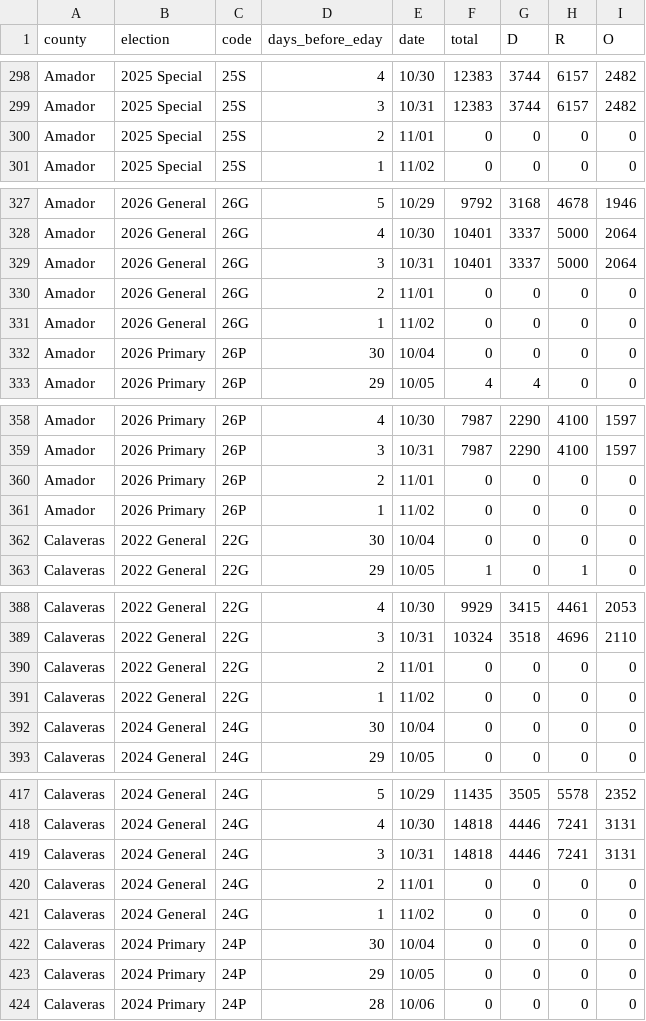
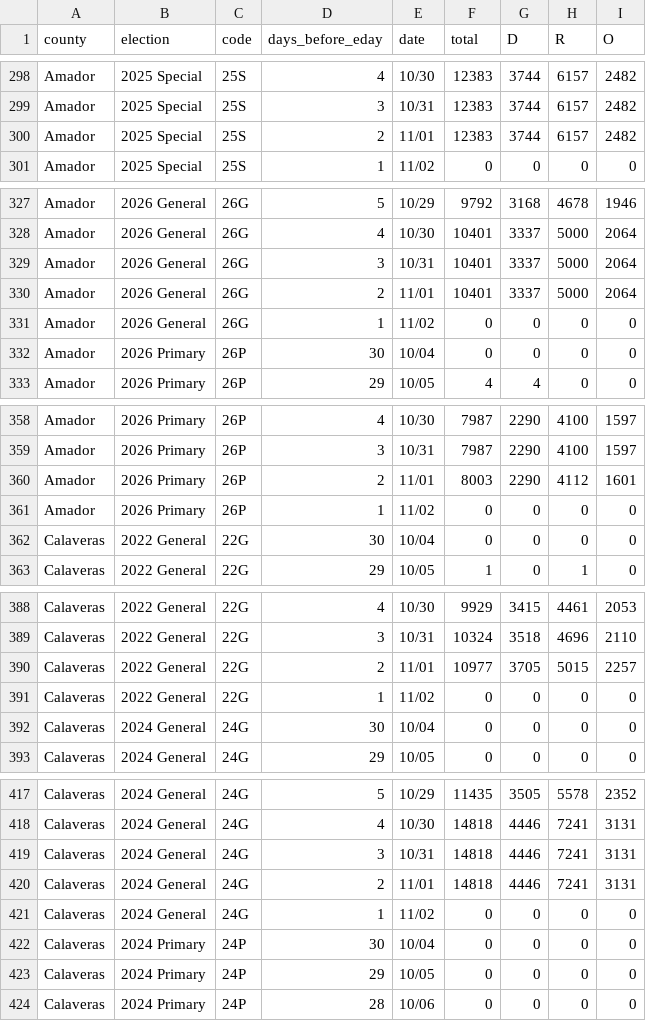
Before and after one commit to tysoda/2026-Ca-SD4-forecast-V2, a CSV file: pdi_county_daily.csv, drawn as a sheet; only a part is shown, gaps mark what is left out; the diff covers the shown part only.

```diff
--- a/pdi_county_daily.csv
+++ b/pdi_county_daily.csv
@@ -299,3 +299,3 @@ Amador,2025 Special,25S,4,10/30,12383,3744,6157,2482
 Amador,2025 Special,25S,3,10/31,12383,3744,6157,2482
-Amador,2025 Special,25S,2,11/01,0,0,0,0
+Amador,2025 Special,25S,2,11/01,12383,3744,6157,2482
 Amador,2025 Special,25S,1,11/02,0,0,0,0
@@ -329,3 +329,3 @@ Amador,2026 General,26G,4,10/30,10401,3337,5000,2064
 Amador,2026 General,26G,3,10/31,10401,3337,5000,2064
-Amador,2026 General,26G,2,11/01,0,0,0,0
+Amador,2026 General,26G,2,11/01,10401,3337,5000,2064
 Amador,2026 General,26G,1,11/02,0,0,0,0
@@ -359,3 +359,3 @@ Amador,2026 Primary,26P,4,10/30,7987,2290,4100,1597
 Amador,2026 Primary,26P,3,10/31,7987,2290,4100,1597
-Amador,2026 Primary,26P,2,11/01,0,0,0,0
+Amador,2026 Primary,26P,2,11/01,8003,2290,4112,1601
 Amador,2026 Primary,26P,1,11/02,0,0,0,0
@@ -389,3 +389,3 @@ Calaveras,2022 General,22G,4,10/30,9929,3415,4461,2053
 Calaveras,2022 General,22G,3,10/31,10324,3518,4696,2110
-Calaveras,2022 General,22G,2,11/01,0,0,0,0
+Calaveras,2022 General,22G,2,11/01,10977,3705,5015,2257
 Calaveras,2022 General,22G,1,11/02,0,0,0,0
@@ -419,3 +419,3 @@ Calaveras,2024 General,24G,4,10/30,14818,4446,7241,3131
 Calaveras,2024 General,24G,3,10/31,14818,4446,7241,3131
-Calaveras,2024 General,24G,2,11/01,0,0,0,0
+Calaveras,2024 General,24G,2,11/01,14818,4446,7241,3131
 Calaveras,2024 General,24G,1,11/02,0,0,0,0
```
Also changed, not shown: 180 edited cells elsewhere in this file, pdi_statewide_daily.csv.
